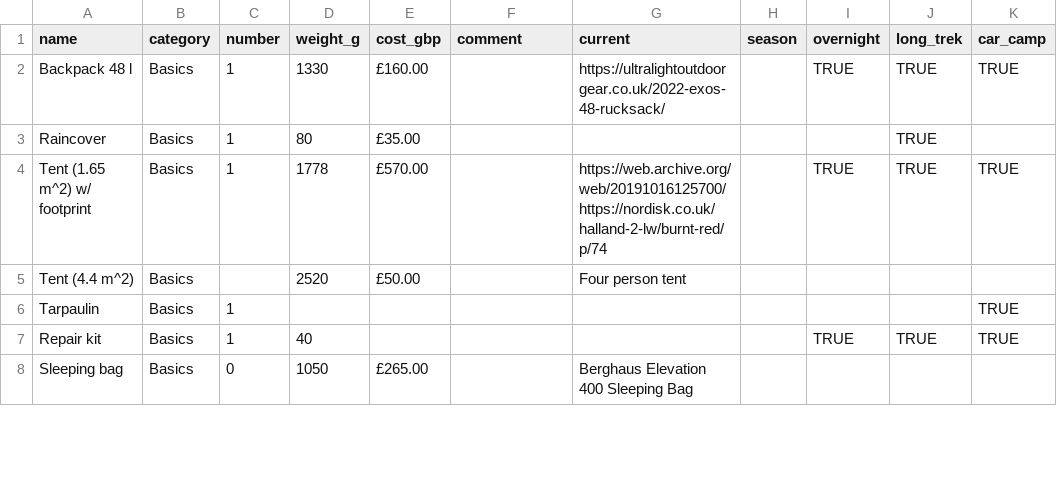
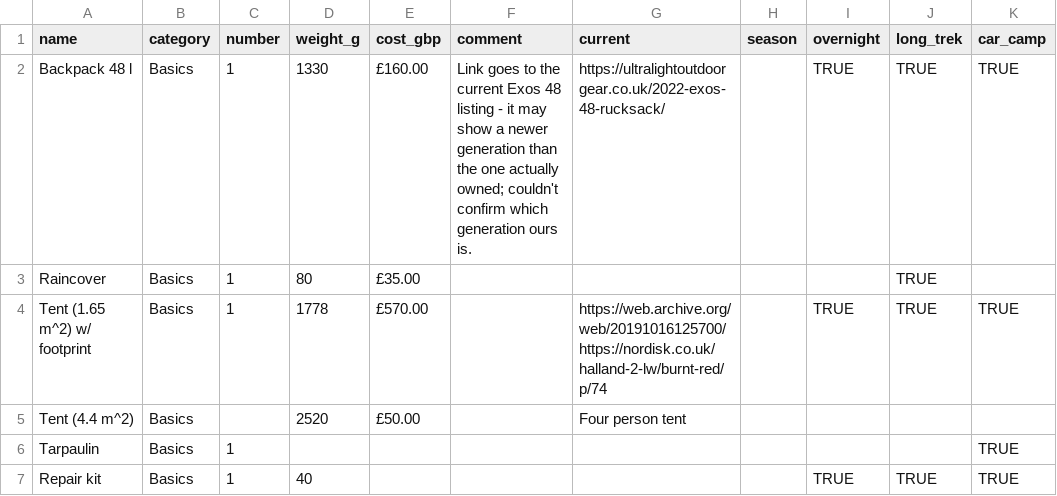
Before and after one commit to ChasNelson1990/camping-gearlist, a CSV file: data/pack.csv, drawn as a sheet; only a part is shown; the shorter side is filled out with more unchanged rows; the diff names each change by its address in the sheet, - before the commit and + after, or states it on an @@ line.

Commit message:
docs: :memo: flag that the backpack link may show a newer generation
Osprey redesigned the Exos 48 for 2022; the retailer link on this item
now shows current stock, which may not match the generation actually
owned. Couldn't find an archived source confirming which generation
ours is (no Wayback snapshot exists for the retailer page, and the
Osprey-site alternatives found were either the wrong generation or
empty redirect stubs with no real content) - flagging it in the item's
comment instead of guessing.

```diff
--- a/data/pack.csv
+++ b/data/pack.csv
-F2 (comment): (empty)
+F2 (comment): Link goes to the current Exos 48 listing - it may show a newer generation than the one actually owned; couldn't confirm which generation ours is.
```
Also changed, not shown: 1 other file.
